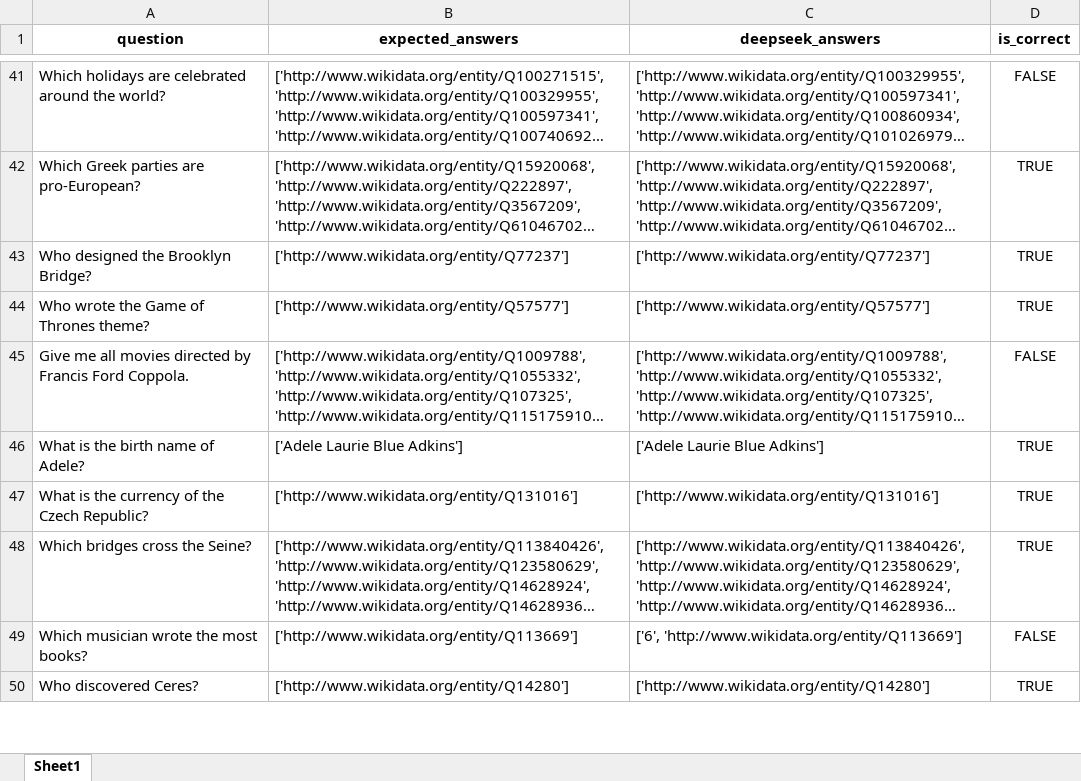
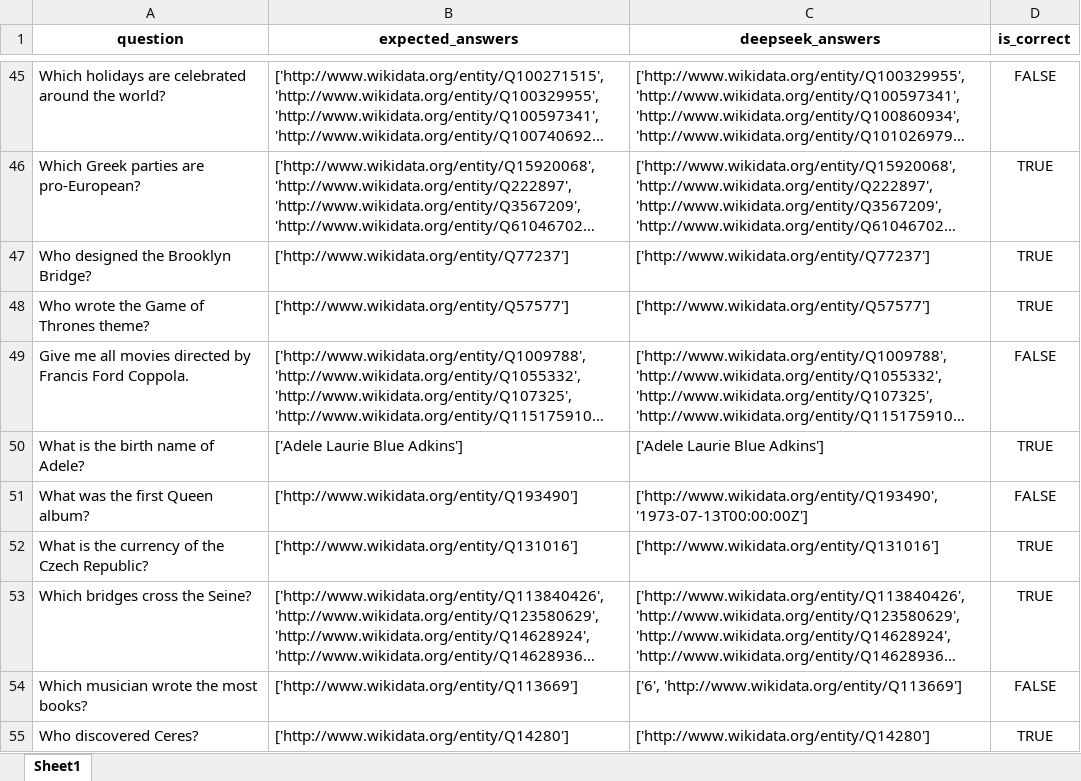
Before and after one commit to semantic-systems/Automatic-SPARQL-translation, an Excel workbook: QALD9-Plus-testing/CoT-entity-aligned/CoT-dbpedia-wikidata-DeepSeek/CoT_deepseek_dbpedia_wikidata_results_comparison.xlsx, sheet Sheet1, drawn as a sheet; only a part is shown, gaps mark what is left out; long unchanged cells end in …; values as stored, in another font and other column widths than the file's, no borders; the diff covers the shown part only; the diff names each change by its address in the sheet, - before the commit and + after, or states it on an @@ line.

Commit message:
refactor: result extraction

```diff
--- a/QALD9-Plus-testing/CoT-entity-aligned/CoT-dbpedia-wikidata-DeepSeek/CoT_deepseek_dbpedia_wikidata_results_comparison.xlsx (sheet Sheet1)
+++ b/QALD9-Plus-testing/CoT-entity-aligned/CoT-dbpedia-wikidata-DeepSeek/CoT_deepseek_dbpedia_wikidata_results_comparison.xlsx (sheet Sheet1)
+row 51: What was the first Queen album? | ['http://www.wikidata.org/entity/Q193490'] | ['http://www.wikidata.org/entity/Q193490', '1973-07-13T00:00:00Z'] | FALSE
```
Also changed, not shown: 7 added rows elsewhere in this sheet, QALD9-Plus-testing/CoT-entity-aligned/CoT-dbpedia-wikidata-DeepSeek/CoT_deepseek_wikidata_results_analysis.xlsx, 2 other files.
